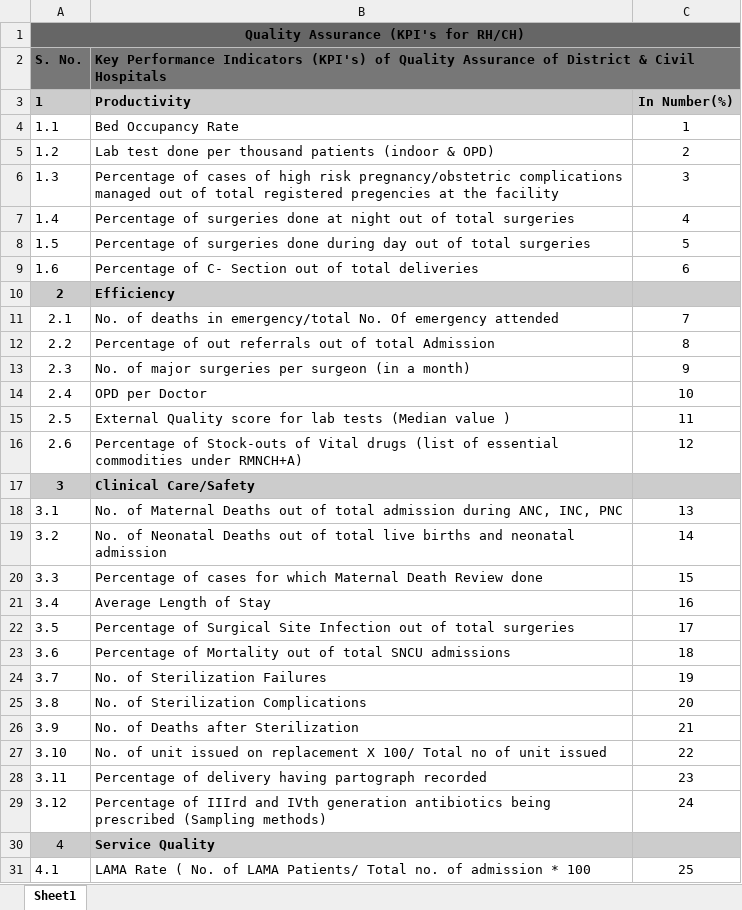
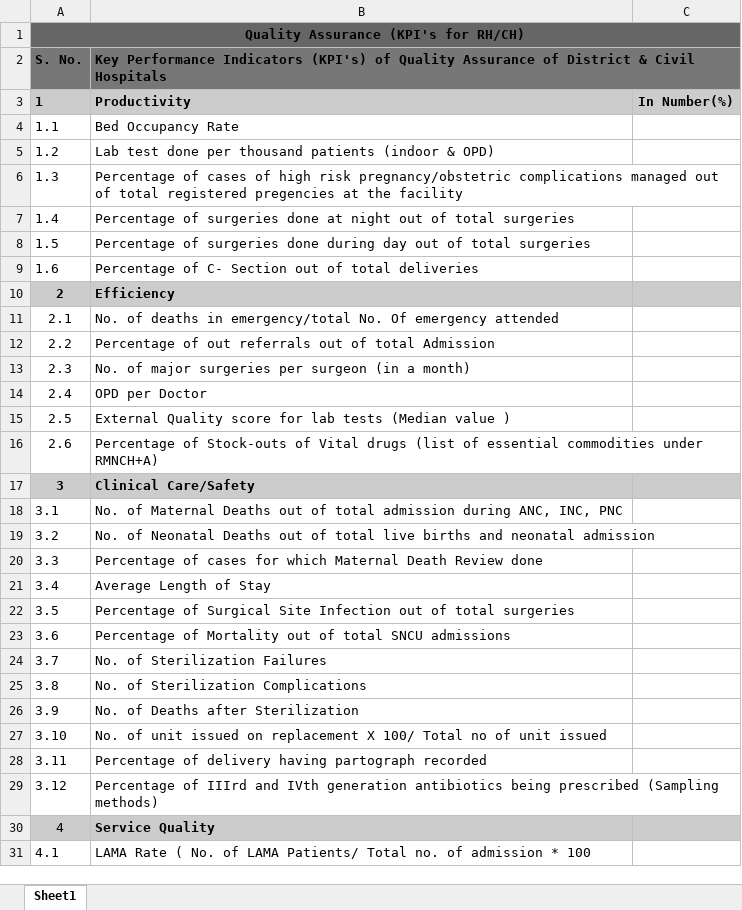
Before and after one commit to hispindia/Apps-Development, an Excel workbook: components/download_templates/templates/Quality_Assurance_KPI_RH_CH.xlsx, sheet Sheet1, drawn as a sheet; only a part is shown; values as stored, in another font and other column widths than the file's, no borders; the diff covers the shown part only; the diff names each change by its address in the sheet, - before the commit and + after, or states it on an @@ line.

```diff
--- a/components/download_templates/templates/Quality_Assurance_KPI_RH_CH.xlsx (sheet Sheet1)
+++ b/components/download_templates/templates/Quality_Assurance_KPI_RH_CH.xlsx (sheet Sheet1)
-C4: 1
+C4: (empty)
-C5: 2
+C5: (empty)
-C6: 3
+C6: (empty)
-C7: 4
+C7: (empty)
-C8: 5
+C8: (empty)
-C9: 6
+C9: (empty)
-C11: 7
+C11: (empty)
-C12: 8
+C12: (empty)
-C13: 9
+C13: (empty)
-C14: 10
+C14: (empty)
-C15: 11
+C15: (empty)
-C16: 12
+C16: (empty)
-C18: 13
+C18: (empty)
-C19: 14
+C19: (empty)
-C20: 15
+C20: (empty)
-C21: 16
+C21: (empty)
-C22: 17
+C22: (empty)
-C23: 18
+C23: (empty)
-C24: 19
+C24: (empty)
-C25: 20
+C25: (empty)
-C26: 21
+C26: (empty)
-C27: 22
+C27: (empty)
-C28: 23
+C28: (empty)
-C29: 24
+C29: (empty)
-C31: 25
+C31: (empty)
```
Also changed, not shown: 14 edited cells elsewhere in this sheet, components/download_templates/templates/Kayakalp_CH_DH_CHC_Excel_Import_Template.xlsx, components/download_templates/templates/Kayakalp_PHC_Bedded_Excel_Import_Template.xlsx, 3 other files.
